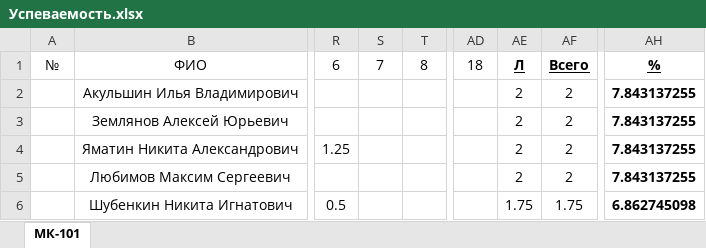
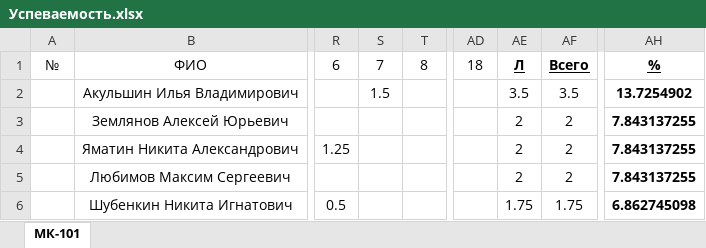
Before and after one commit to DorofeevKonstantin/3, an Excel workbook: Успеваемость.xlsx, sheet МК-101, drawn as a sheet; only a part is shown, gaps mark what is left out; values as stored, in another font and other column widths than the file's, no borders; the diff names each change by its address in the sheet, - before the commit and + after, or states it on an @@ line.

Commit message:
Update achievement.

```diff
--- a/Успеваемость.xlsx (sheet МК-101)
+++ b/Успеваемость.xlsx (sheet МК-101)
-S2: (empty)
+S2: 1.5
-AE2: 2
+AE2: 3.5
-AF2: 2
+AF2: 3.5
-AH2: 7.843137255
+AH2: 13.7254902
```
